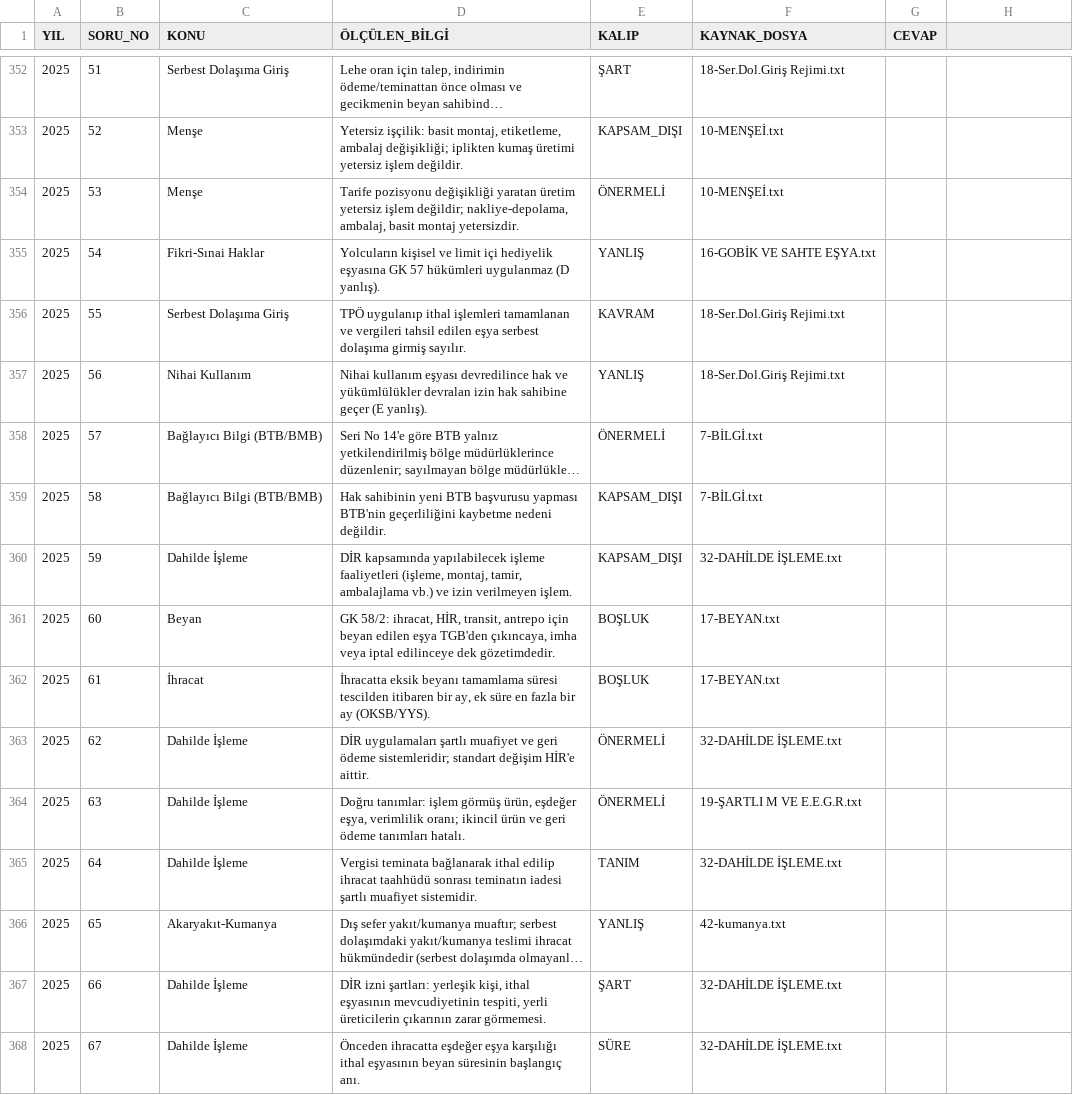
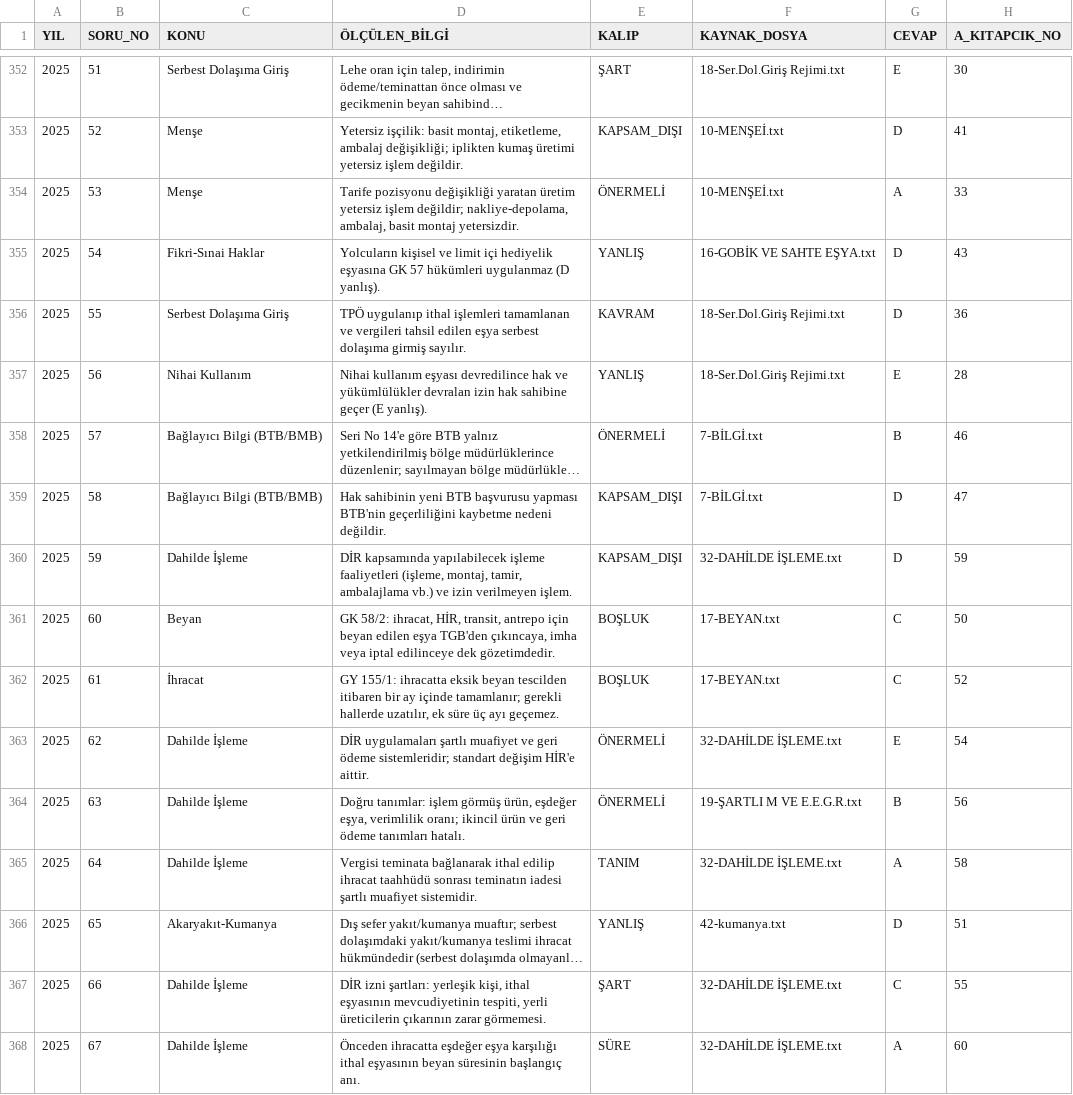
Before and after one commit to Gumrukdoktoru/2027-ye-Haz-rl-k, a TSV file: araclar/gmy-deneme2/cikmis_envanter.tsv, drawn as a sheet; only a part is shown, gaps mark what is left out; long unchanged cells end in …; the diff covers the shown part only; the diff names each change by its address in the sheet, - before the commit and + after, or states it on an @@ line.

```diff
--- a/araclar/gmy-deneme2/cikmis_envanter.tsv
+++ b/araclar/gmy-deneme2/cikmis_envanter.tsv
-H1: (empty)
+H1: A_KITAPCIK_NO
-G352 (CEVAP): (empty)
+G352 (CEVAP): E
-H352 (A_KITAPCIK_NO): (empty)
+H352 (A_KITAPCIK_NO): 30
-G353 (CEVAP): (empty)
+G353 (CEVAP): D
-H353 (A_KITAPCIK_NO): (empty)
+H353 (A_KITAPCIK_NO): 41
-G354 (CEVAP): (empty)
+G354 (CEVAP): A
-H354 (A_KITAPCIK_NO): (empty)
+H354 (A_KITAPCIK_NO): 33
-G355:G356 (CEVAP): (empty)
+G355:G356 (CEVAP): D
-H355 (A_KITAPCIK_NO): (empty)
+H355 (A_KITAPCIK_NO): 43
-H356 (A_KITAPCIK_NO): (empty)
+H356 (A_KITAPCIK_NO): 36
-G357 (CEVAP): (empty)
+G357 (CEVAP): E
-H357 (A_KITAPCIK_NO): (empty)
+H357 (A_KITAPCIK_NO): 28
-G358 (CEVAP): (empty)
+G358 (CEVAP): B
-H358 (A_KITAPCIK_NO): (empty)
+H358 (A_KITAPCIK_NO): 46
-G359:G360 (CEVAP): (empty)
+G359:G360 (CEVAP): D
-H359 (A_KITAPCIK_NO): (empty)
+H359 (A_KITAPCIK_NO): 47
-H360 (A_KITAPCIK_NO): (empty)
+H360 (A_KITAPCIK_NO): 59
-G361:G362 (CEVAP): (empty)
+G361:G362 (CEVAP): C
-H361 (A_KITAPCIK_NO): (empty)
+H361 (A_KITAPCIK_NO): 50
-D362 (ÖLÇÜLEN_BİLGİ): İhracatta eksik beyanı tamamlama süresi tescilden itibaren bir ay, ek süre en fazla bir ay (OKSB/YYS).
+D362 (ÖLÇÜLEN_BİLGİ): GY 155/1: ihracatta eksik beyan tescilden itibaren bir ay içinde tamamlanır; gerekli hallerde uzatılır, ek süre üç ayı geçemez.
-H362 (A_KITAPCIK_NO): (empty)
+H362 (A_KITAPCIK_NO): 52
-G363 (CEVAP): (empty)
+G363 (CEVAP): E
-H363 (A_KITAPCIK_NO): (empty)
+H363 (A_KITAPCIK_NO): 54
-G364 (CEVAP): (empty)
+G364 (CEVAP): B
-H364 (A_KITAPCIK_NO): (empty)
+H364 (A_KITAPCIK_NO): 56
-G365 (CEVAP): (empty)
+G365 (CEVAP): A
-H365 (A_KITAPCIK_NO): (empty)
+H365 (A_KITAPCIK_NO): 58
-G366 (CEVAP): (empty)
+G366 (CEVAP): D
-H366 (A_KITAPCIK_NO): (empty)
+H366 (A_KITAPCIK_NO): 51
-G367 (CEVAP): (empty)
+G367 (CEVAP): C
-H367 (A_KITAPCIK_NO): (empty)
+H367 (A_KITAPCIK_NO): 55
-G368 (CEVAP): (empty)
+G368 (CEVAP): A
-H368 (A_KITAPCIK_NO): (empty)
+H368 (A_KITAPCIK_NO): 60
```
Also changed, not shown: 150 edited cells elsewhere in this file, 3 other files.
